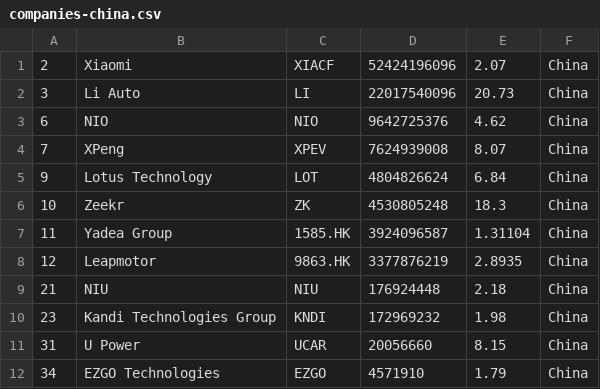
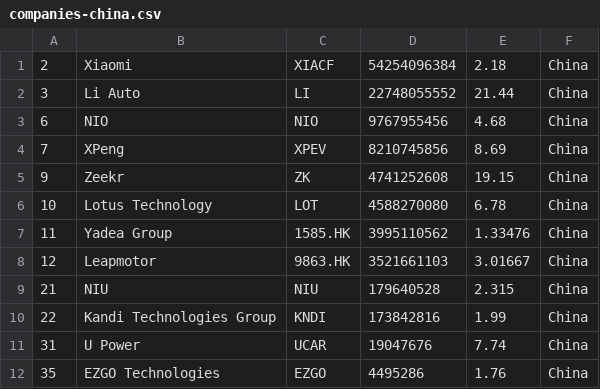
Before and after one commit to sosalemorvan/merida-june-6-2024_artfisica, a CSV file: companies-china.csv, drawn as a sheet.

```diff
--- a/companies-china.csv
+++ b/companies-china.csv
@@ -1,12 +1,12 @@
-"2","Xiaomi","XIACF","52424196096","2.07","China"
-"3","Li Auto","LI","22017540096","20.73","China"
-"6","NIO","NIO","9642725376","4.62","China"
-"7","XPeng","XPEV","7624939008","8.07","China"
-"9","Lotus Technology","LOT","4804826624","6.84","China"
-"10","Zeekr","ZK","4530805248","18.3","China"
-"11","Yadea Group","1585.HK","3924096587","1.31104","China"
-"12","Leapmotor","9863.HK","3377876219","2.8935","China"
-"21","NIU","NIU","176924448","2.18","China"
-"23","Kandi Technologies Group","KNDI","172969232","1.98","China"
-"31","U Power","UCAR","20056660","8.15","China"
-"34","EZGO Technologies","EZGO","4571910","1.79","China"
+"2","Xiaomi","XIACF","54254096384","2.18","China"
+"3","Li Auto","LI","22748055552","21.44","China"
+"6","NIO","NIO","9767955456","4.68","China"
+"7","XPeng","XPEV","8210745856","8.69","China"
+"9","Zeekr","ZK","4741252608","19.15","China"
+"10","Lotus Technology","LOT","4588270080","6.78","China"
+"11","Yadea Group","1585.HK","3995110562","1.33476","China"
+"12","Leapmotor","9863.HK","3521661103","3.01667","China"
+"21","NIU","NIU","179640528","2.315","China"
+"22","Kandi Technologies Group","KNDI","173842816","1.99","China"
+"31","U Power","UCAR","19047676","7.74","China"
+"35","EZGO Technologies","EZGO","4495286","1.76","China"
```
Also changed, not shown: companies-all.csv.
